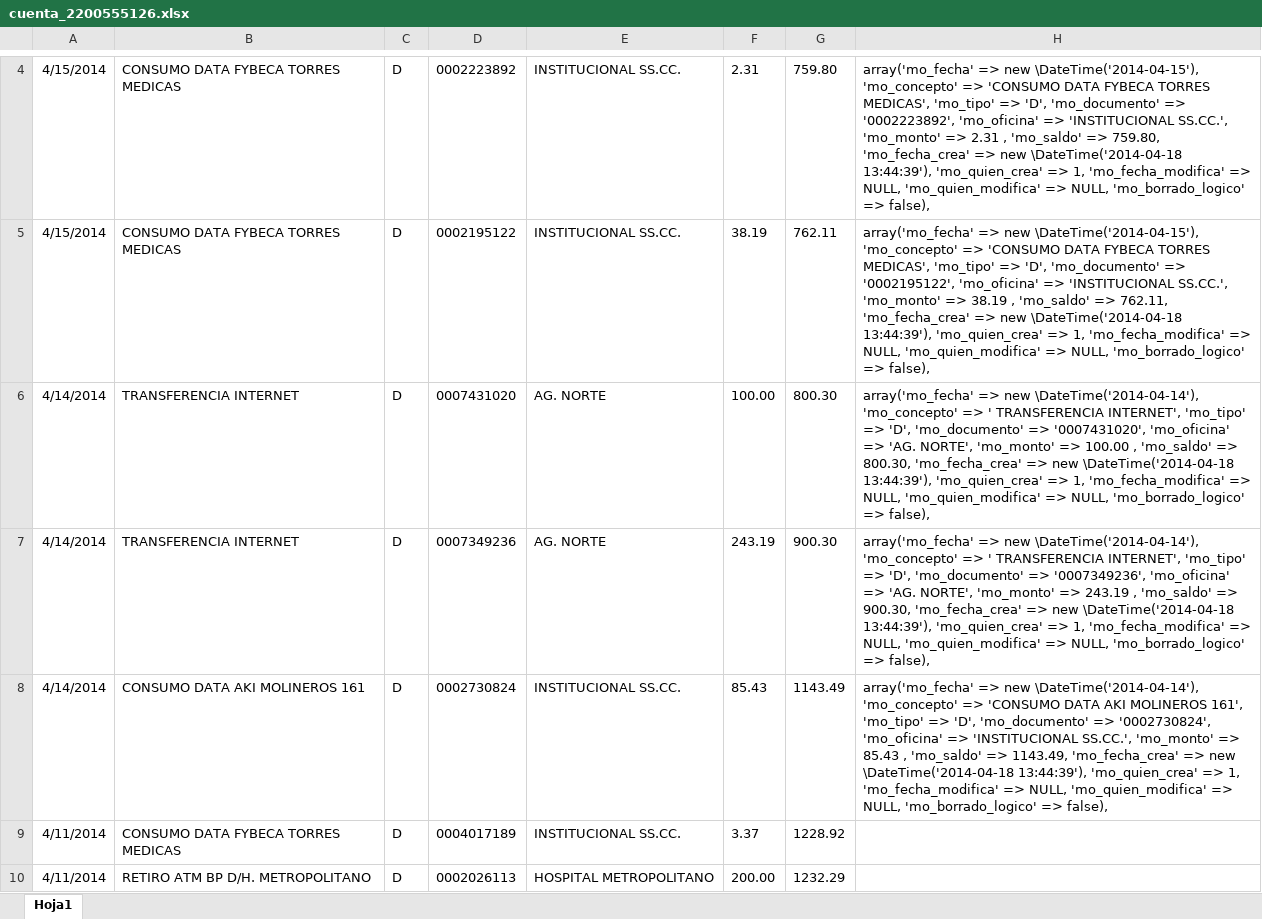
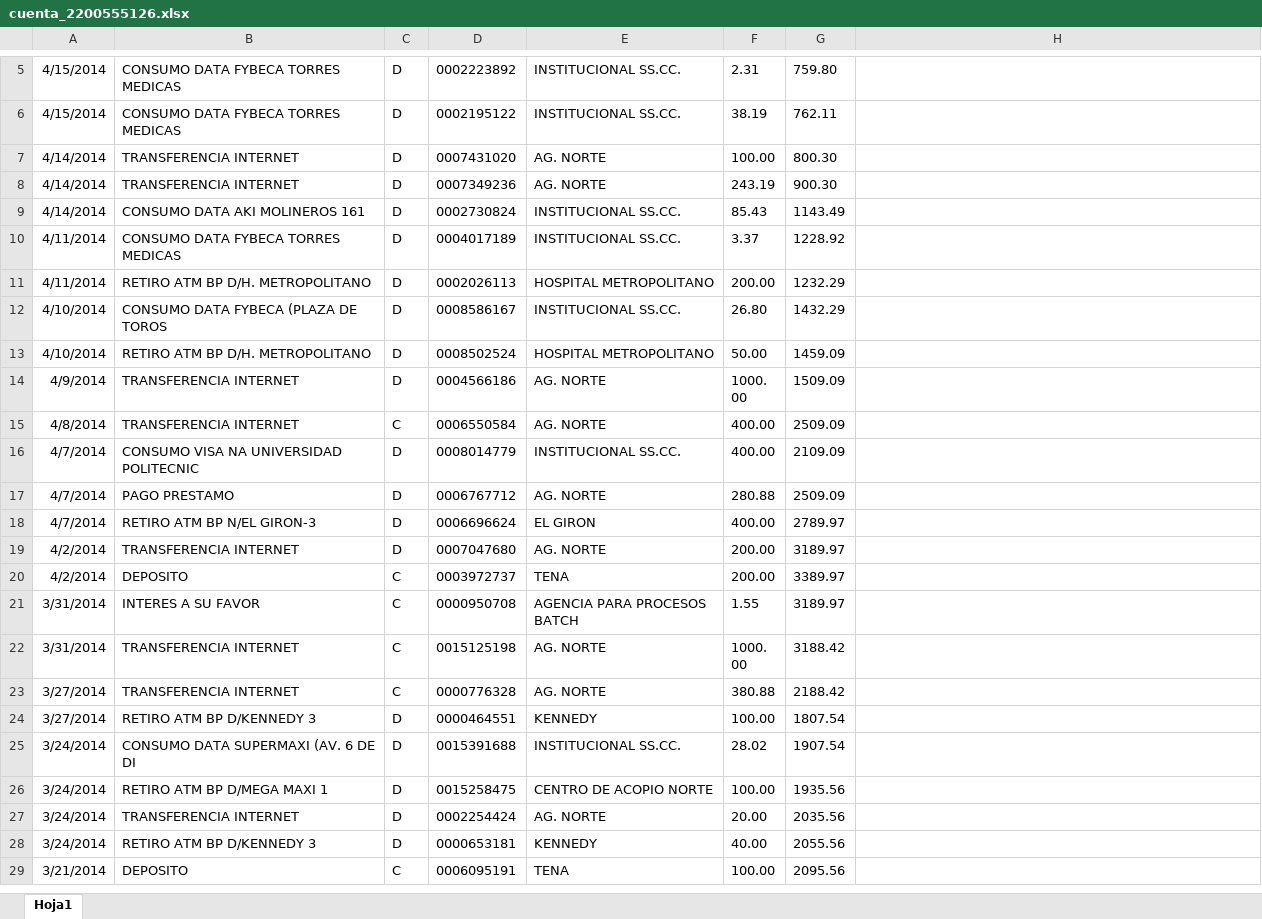
Before and after one commit to def3980/dml2, an Excel workbook: backup/cuenta_2200555126.xlsx, sheet Hoja1, drawn as a sheet; only a part is shown, gaps mark what is left out; the shorter side is filled out with more unchanged rows; values as stored, in another font and other column widths than the file's, no borders; addresses are those after the commit; the diff covers the shown part only; the diff names each change by its address in the sheet, - before the commit and + after, or states it on an @@ line.

```diff
--- a/backup/cuenta_2200555126.xlsx (sheet Hoja1)
+++ b/backup/cuenta_2200555126.xlsx (sheet Hoja1)
-H5: array('mo_fecha' => new \DateTime('2014-04-15'), 'mo_concepto' => 'CONSUMO DATA FYBECA TORRES MEDICAS', 'mo_tipo' => 'D', 'mo_documento' => '0002223892', 'mo_oficina' => 'INSTITUCIONAL SS.CC.', 'mo_monto' => 2.31 , 'mo_saldo' => 759.80, 'mo_fecha_crea' => new \DateTime('2014-04-18 13:44:39'), 'mo_quien_crea' => 1, 'mo_fecha_modifica' => NULL, 'mo_quien_modifica' => NULL, 'mo_borrado_logico' => false),
+H5: (empty)
-H6: array('mo_fecha' => new \DateTime('2014-04-15'), 'mo_concepto' => 'CONSUMO DATA FYBECA TORRES MEDICAS', 'mo_tipo' => 'D', 'mo_documento' => '0002195122', 'mo_oficina' => 'INSTITUCIONAL SS.CC.', 'mo_monto' => 38.19 , 'mo_saldo' => 762.11, 'mo_fecha_crea' => new \DateTime('2014-04-18 13:44:39'), 'mo_quien_crea' => 1, 'mo_fecha_modifica' => NULL, 'mo_quien_modifica' => NULL, 'mo_borrado_logico' => false),
+H6: (empty)
-H7: array('mo_fecha' => new \DateTime('2014-04-14'), 'mo_concepto' => ' TRANSFERENCIA INTERNET', 'mo_tipo' => 'D', 'mo_documento' => '0007431020', 'mo_oficina' => 'AG. NORTE', 'mo_monto' => 100.00 , 'mo_saldo' => 800.30, 'mo_fecha_crea' => new \DateTime('2014-04-18 13:44:39'), 'mo_quien_crea' => 1, 'mo_fecha_modifica' => NULL, 'mo_quien_modifica' => NULL, 'mo_borrado_logico' => false),
+H7: (empty)
-H8: array('mo_fecha' => new \DateTime('2014-04-14'), 'mo_concepto' => ' TRANSFERENCIA INTERNET', 'mo_tipo' => 'D', 'mo_documento' => '0007349236', 'mo_oficina' => 'AG. NORTE', 'mo_monto' => 243.19 , 'mo_saldo' => 900.30, 'mo_fecha_crea' => new \DateTime('2014-04-18 13:44:39'), 'mo_quien_crea' => 1, 'mo_fecha_modifica' => NULL, 'mo_quien_modifica' => NULL, 'mo_borrado_logico' => false),
+H8: (empty)
-H9: array('mo_fecha' => new \DateTime('2014-04-14'), 'mo_concepto' => 'CONSUMO DATA AKI MOLINEROS 161', 'mo_tipo' => 'D', 'mo_documento' => '0002730824', 'mo_oficina' => 'INSTITUCIONAL SS.CC.', 'mo_monto' => 85.43 , 'mo_saldo' => 1143.49, 'mo_fecha_crea' => new \DateTime('2014-04-18 13:44:39'), 'mo_quien_crea' => 1, 'mo_fecha_modifica' => NULL, 'mo_quien_modifica' => NULL, 'mo_borrado_logico' => false),
+H9: (empty)
```
Also changed, not shown: 1 added row and 3 edited cells elsewhere in this sheet, backup/cuenta_2200555154.xlsx, backup/cuenta_3940694600.xlsx, 3 other files.
